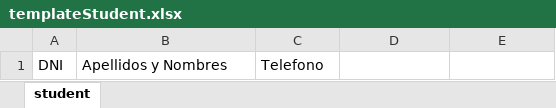
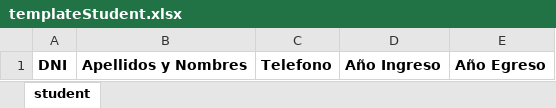
Before and after one commit to paulantezana/review, an Excel workbook: templates/templateStudent.xlsx, sheet student, drawn as a sheet; values as stored, in another font and other column widths than the file's, no borders; the diff names each change by its address in the sheet, - before the commit and + after, or states it on an @@ line.

```diff
--- a/templates/templateStudent.xlsx (sheet student)
+++ b/templates/templateStudent.xlsx (sheet student)
-A1:C1 bold: off
+A1:C1 bold: on
-D1: (empty)
+D1: Año Ingreso
-E1: (empty)
+E1: Año Egreso
```
Also changed, not shown: temp/templateStudents.xlsx, templates/templateStudentSA.xlsx, 4 other files.
